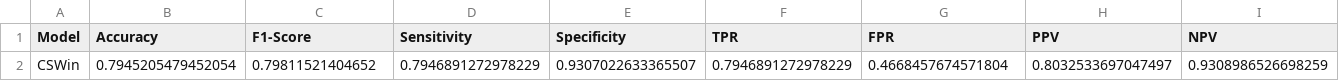
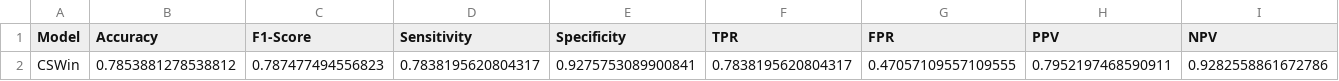
Before and after one commit to GrantPerkins/CSWin-Transformer, a CSV file: model_metrics/CSWin/metrics.csv, drawn as a sheet.

```diff
--- a/model_metrics/CSWin/metrics.csv
+++ b/model_metrics/CSWin/metrics.csv
@@ -1,2 +1,2 @@
 Model,Accuracy,F1-Score,Sensitivity,Specificity,TPR,FPR,PPV,NPV
-CSWin,0.7945205479452054,0.79811521404652,0.7946891272978229,0.9307022633365507,0.7946891272978229,0.4668457674571804,0.8032533697047497,0.9308986526698259
+CSWin,0.7853881278538812,0.787477494556823,0.7838195620804317,0.9275753089900841,0.7838195620804317,0.47057109557109555,0.7952197468590911,0.9282558861672786
```
Also changed, not shown: model_metrics/metrics.csv, 11 other files.
